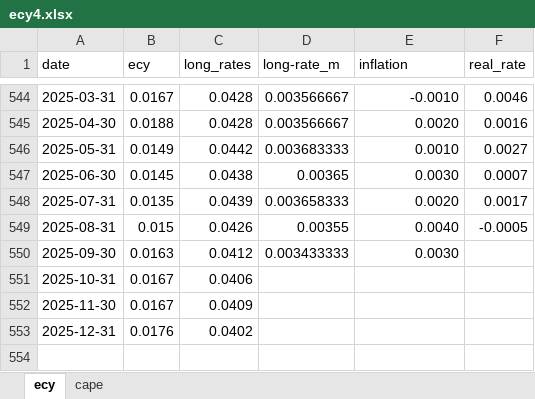
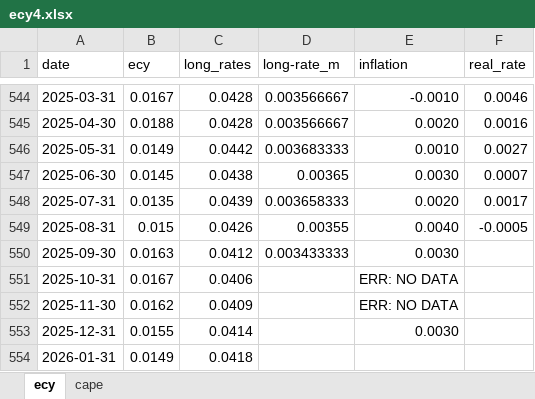
Before and after one commit to brandonvham/wealth_utility_live, an Excel workbook: ecy4.xlsx, sheet ecy, drawn as a sheet; only a part is shown, gaps mark what is left out; values as stored, in another font and other column widths than the file's, no borders; the diff names each change by its address in the sheet, - before the commit and + after, or states it on an @@ line.

```diff
--- a/ecy4.xlsx (sheet ecy)
+++ b/ecy4.xlsx (sheet ecy)
-E551:E552 (inflation): (empty)
+E551:E552 (inflation): ERR: NO DATA
-B552 (ecy): 0.0167
+B552 (ecy): 0.0162
-B553 (ecy): 0.0176
+B553 (ecy): 0.0155
-C553 (long_rates): 0.0402
+C553 (long_rates): 0.0414
-E553 (inflation): (empty)
+E553 (inflation): 0.0030
+row 554: 2026-01-31 | 0.0149 | 0.0418
```
Also changed, not shown: sheet cape, 1 other file.
